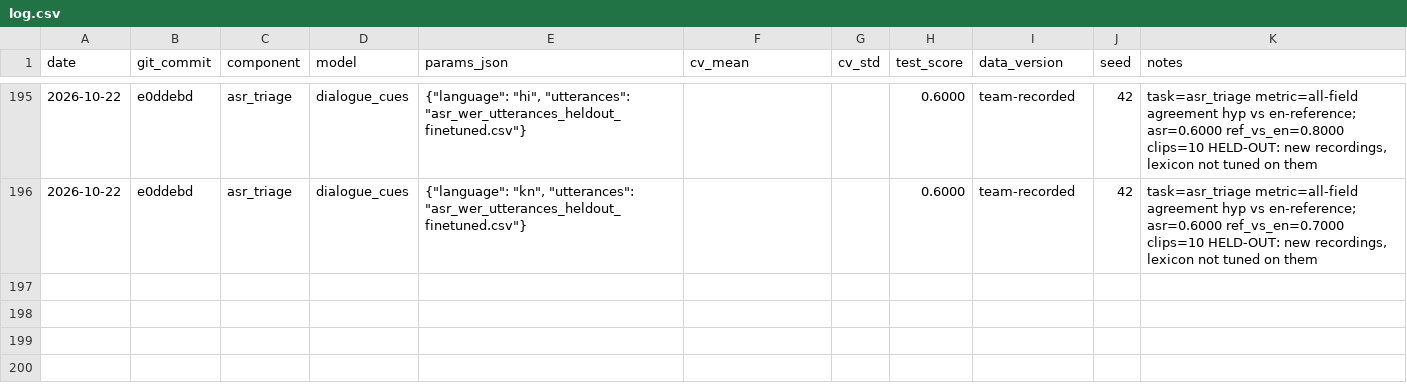
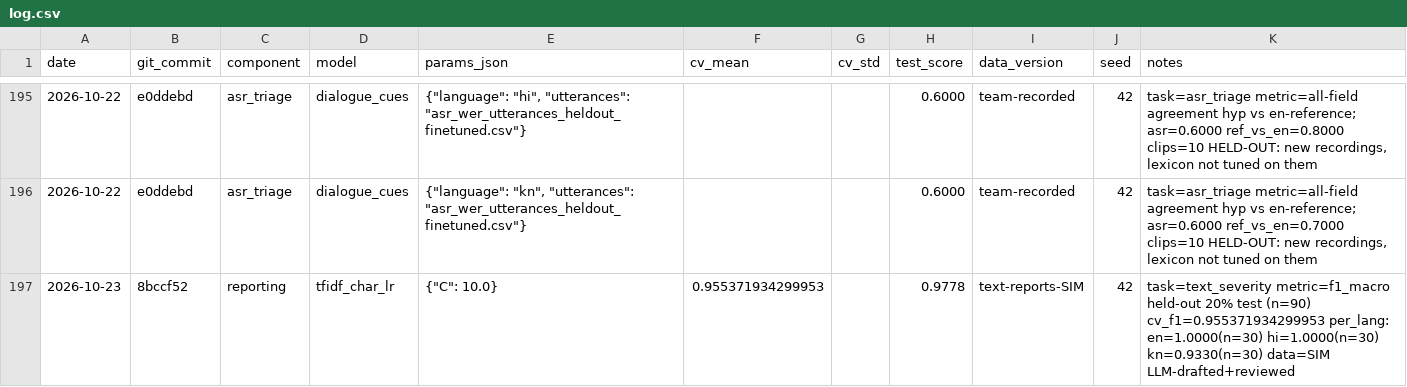
Before and after one commit to madhanmatthew/prearrival-triage-blr, a CSV file: experiments/log.csv, drawn as a sheet; only a part is shown, gaps mark what is left out.

Commit message:
Train text severity classifier on the reviewed reports and fix its app integration
All 450 template drafts human-reviewed; fixed 20% test split: macro-F1 0.978
(mostly template recovery; weak on real held-out speech, stated). Fix crash in
_text_probs (single-string predict_proba indexed twice) with a regression test.

```diff
--- a/experiments/log.csv
+++ b/experiments/log.csv
@@ -196 +196,2 @@ date,git_commit,component,model,params_json,cv_mean,cv_std,test_score,data_versi
 2026-10-22,e0ddebd,asr_triage,dialogue_cues,"{""language"": ""kn"", ""utterances"": ""asr_wer_utterances_heldout_finetuned.csv""}",,,0.6000,team-recorded,42,"task=asr_triage metric=all-field agreement hyp vs en-reference; asr=0.6000 ref_vs_en=0.7000 clips=10 HELD-OUT: new recordings, lexicon not tuned on them"
+2026-10-23,8bccf52,reporting,tfidf_char_lr,"{""C"": 10.0}",0.955371934299953,,0.9778,text-reports-SIM,42,task=text_severity metric=f1_macro held-out 20% test (n=90) cv_f1=0.955371934299953 per_lang: en=1.0000(n=30) hi=1.0000(n=30) kn=0.9330(n=30) data=SIM LLM-drafted+reviewed
```
Also changed, not shown: 6 other files.
